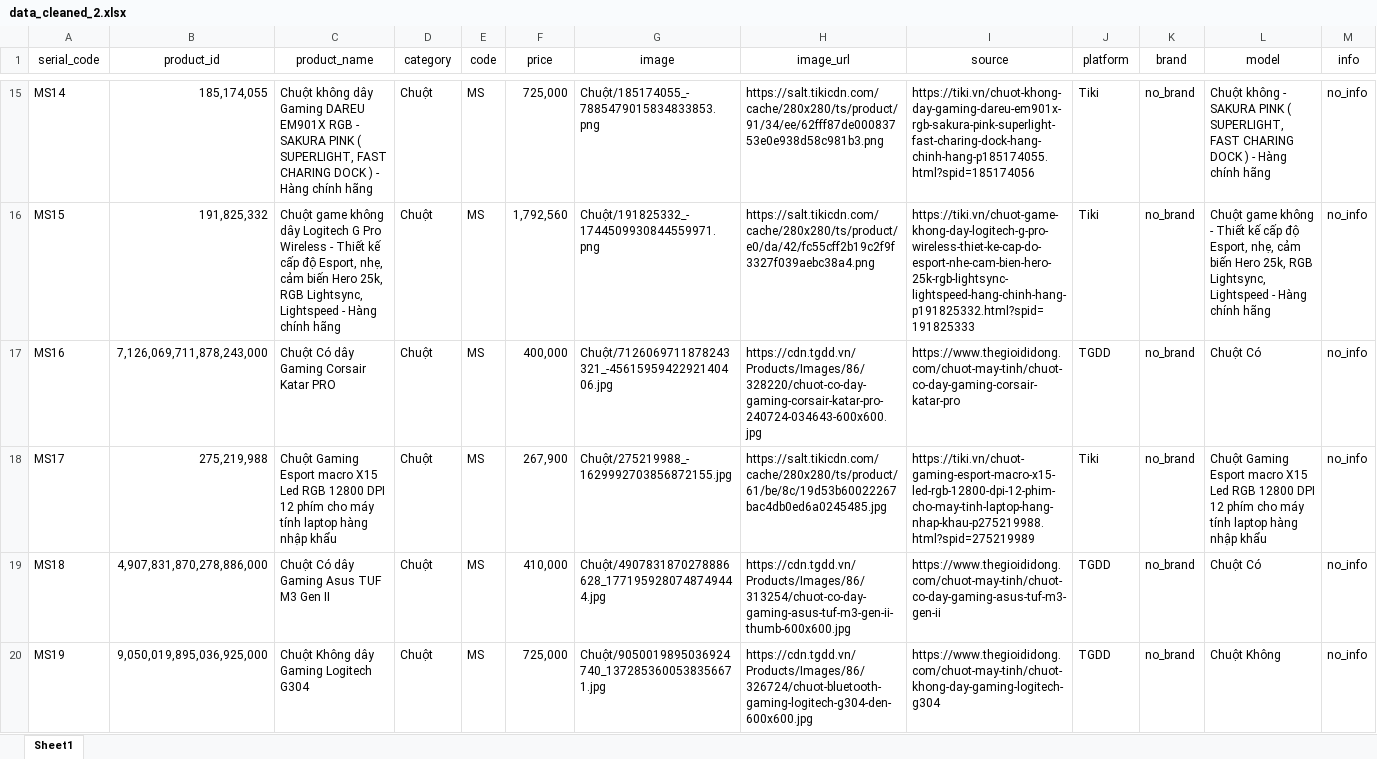
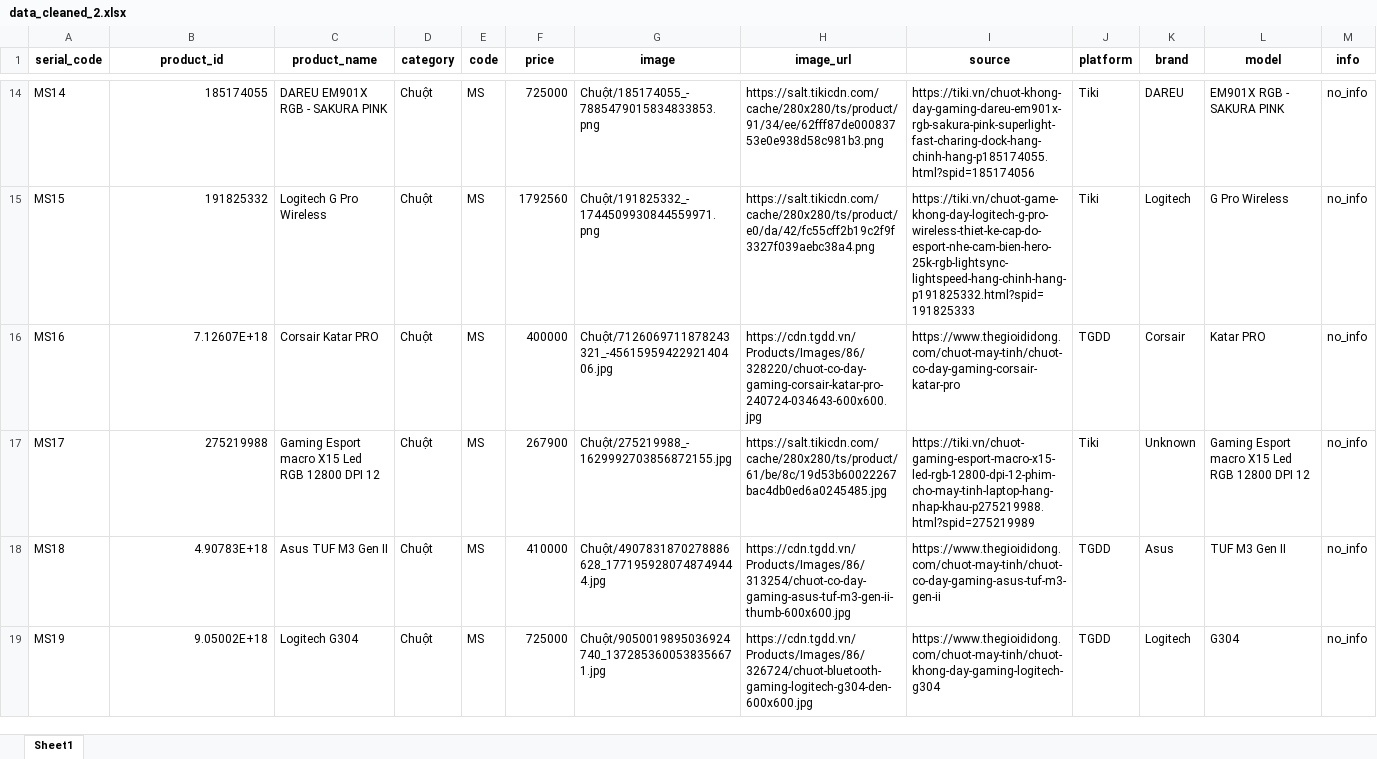
Before and after one commit to PhanKhaiDIen/crawl_data, an Excel workbook: data_cleaned_2.xlsx, sheet Sheet1, drawn as a sheet; only a part is shown, gaps mark what is left out; values as stored, in another font and other column widths than the file's, no borders; addresses are those after the commit; the diff covers the shown part only; the diff names each change by its address in the sheet, - before the commit and + after, or states it on an @@ line.

```diff
--- a/data_cleaned_2.xlsx (sheet Sheet1)
+++ b/data_cleaned_2.xlsx (sheet Sheet1)
-A1:M1 bold: off
+A1:M1 bold: on
-B14 (product_id): 185,174,055
+B14 (product_id): 185174055
-C14 (product_name): Chuột không dây Gaming DAREU EM901X RGB - SAKURA PINK ( SUPERLIGHT, FAST CHARING DOCK ) - Hàng chính hãng
+C14 (product_name): DAREU EM901X RGB - SAKURA PINK
-F14 (price): 725,000
+F14 (price): 725000
-K14 (brand): no_brand
+K14 (brand): DAREU
-L14 (model): Chuột không - SAKURA PINK ( SUPERLIGHT, FAST CHARING DOCK ) - Hàng chính hãng
+L14 (model): EM901X RGB - SAKURA PINK
-B15 (product_id): 191,825,332
+B15 (product_id): 191825332
-C15 (product_name): Chuột game không dây Logitech G Pro Wireless - Thiết kế cấp độ Esport, nhẹ, cảm biến Hero 25k, RGB Lightsync, Lightspeed - Hàng chính hãng
+C15 (product_name): Logitech G Pro Wireless
-F15 (price): 1,792,560
+F15 (price): 1792560
-K15 (brand): no_brand
+K15 (brand): Logitech
-L15 (model): Chuột game không - Thiết kế cấp độ Esport, nhẹ, cảm biến Hero 25k, RGB Lightsync, Lightspeed - Hàng chính hãng
+L15 (model): G Pro Wireless
-B16 (product_id): 7,126,069,711,878,243,000
+B16 (product_id): 7.12607E+18
-C16 (product_name): Chuột Có dây Gaming Corsair Katar PRO
+C16 (product_name): Corsair Katar PRO
-F16 (price): 400,000
+F16 (price): 400000
-K16 (brand): no_brand
+K16 (brand): Corsair
-L16 (model): Chuột Có
+L16 (model): Katar PRO
-B17 (product_id): 275,219,988
+B17 (product_id): 275219988
-C17 (product_name): Chuột Gaming Esport macro X15 Led RGB 12800 DPI 12 phím cho máy tính laptop hàng nhập khẩu
+C17 (product_name): Gaming Esport macro X15 Led RGB 12800 DPI 12
-F17 (price): 267,900
+F17 (price): 267900
-K17 (brand): no_brand
+K17 (brand): Unknown
-L17 (model): Chuột Gaming Esport macro X15 Led RGB 12800 DPI 12 phím cho máy tính laptop hàng nhập khẩu
+L17 (model): Gaming Esport macro X15 Led RGB 12800 DPI 12
-B18 (product_id): 4,907,831,870,278,886,000
+B18 (product_id): 4.90783E+18
-C18 (product_name): Chuột Có dây Gaming Asus TUF M3 Gen II
+C18 (product_name): Asus TUF M3 Gen II
-F18 (price): 410,000
+F18 (price): 410000
-K18 (brand): no_brand
+K18 (brand): Asus
-L18 (model): Chuột Có
+L18 (model): TUF M3 Gen II
-B19 (product_id): 9,050,019,895,036,925,000
+B19 (product_id): 9.05002E+18
-C19 (product_name): Chuột Không dây Gaming Logitech G304
+C19 (product_name): Logitech G304
-F19 (price): 725,000
+F19 (price): 725000
-K19 (brand): no_brand
+K19 (brand): Logitech
-L19 (model): Chuột Không
+L19 (model): G304
```
Also changed, not shown: 5 removed rows and 1862 edited cells elsewhere in this sheet, 1 other file.
